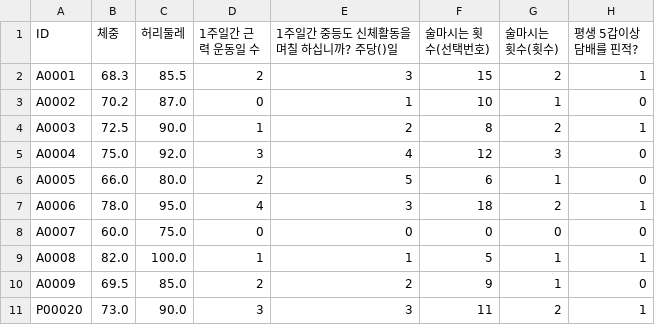
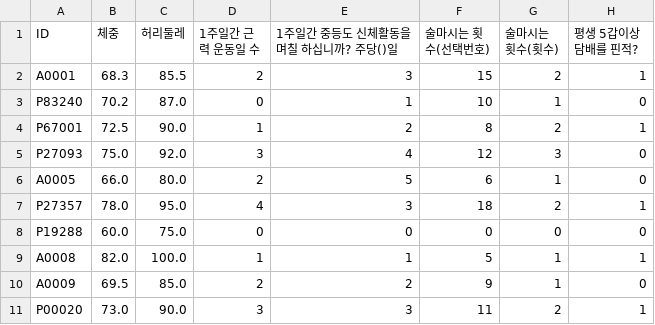
Before and after one commit to josephyunpredictiv/Hypertension_Simulator, a CSV file: data/KMI_data_cleaned_with_ID.csv, drawn as a sheet; only a part is shown; the diff names each change by its address in the sheet, - before the commit and + after, or states it on an @@ line.

Commit message:
Update KMI_data_cleaned_with_ID.csv

```diff
--- a/data/KMI_data_cleaned_with_ID.csv
+++ b/data/KMI_data_cleaned_with_ID.csv
-A3 (ID): A0002
+A3 (ID): P83240
-A4 (ID): A0003
+A4 (ID): P67001
-A5 (ID): A0004
+A5 (ID): P27093
-A7 (ID): A0006
+A7 (ID): P27357
-A8 (ID): A0007
+A8 (ID): P19288
```
